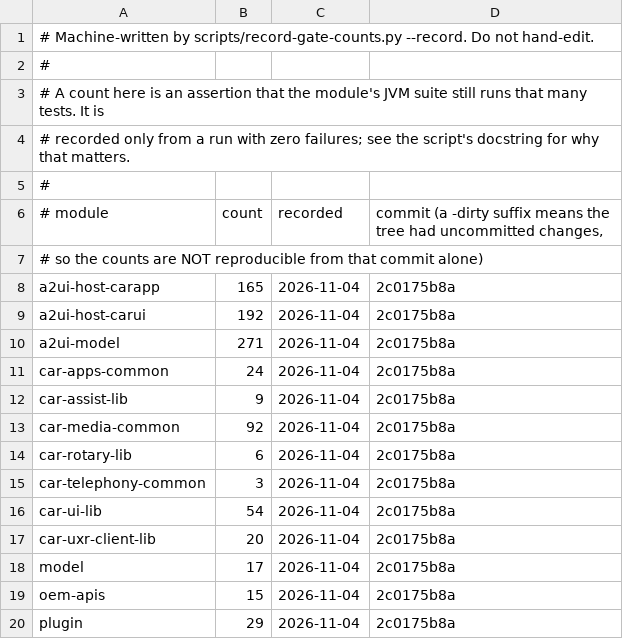
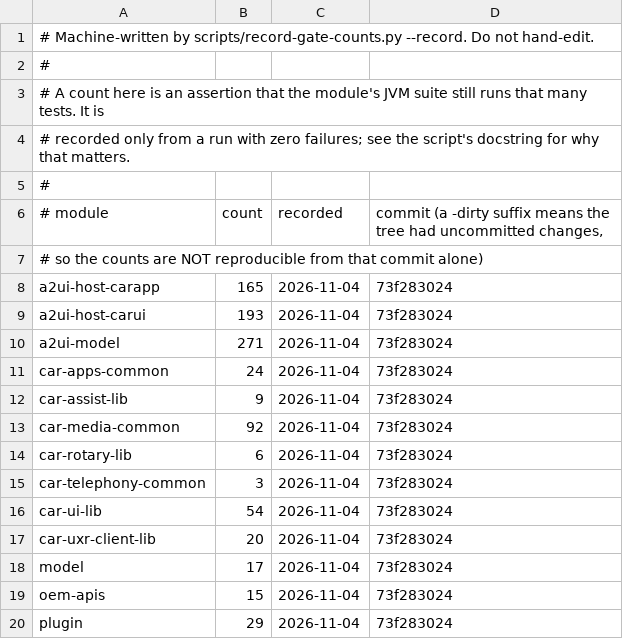
Before and after one commit to dart-technologies/aaos-car-libs, a TSV file: docs/gate-counts.tsv, drawn as a sheet.

Commit message:
ledger: gate counts at 73f283024 (Host B 192 -> 193)

```diff
--- a/docs/gate-counts.tsv
+++ b/docs/gate-counts.tsv
@@ -7,14 +7,14 @@
 #                                    so the counts are NOT reproducible from that commit alone)
-a2ui-host-carapp	165	2026-11-04	2c0175b8a
-a2ui-host-carui	192	2026-11-04	2c0175b8a
-a2ui-model	271	2026-11-04	2c0175b8a
-car-apps-common	24	2026-11-04	2c0175b8a
-car-assist-lib	9	2026-11-04	2c0175b8a
-car-media-common	92	2026-11-04	2c0175b8a
-car-rotary-lib	6	2026-11-04	2c0175b8a
-car-telephony-common	3	2026-11-04	2c0175b8a
-car-ui-lib	54	2026-11-04	2c0175b8a
-car-uxr-client-lib	20	2026-11-04	2c0175b8a
-model	17	2026-11-04	2c0175b8a
-oem-apis	15	2026-11-04	2c0175b8a
-plugin	29	2026-11-04	2c0175b8a
+a2ui-host-carapp	165	2026-11-04	73f283024
+a2ui-host-carui	193	2026-11-04	73f283024
+a2ui-model	271	2026-11-04	73f283024
+car-apps-common	24	2026-11-04	73f283024
+car-assist-lib	9	2026-11-04	73f283024
+car-media-common	92	2026-11-04	73f283024
+car-rotary-lib	6	2026-11-04	73f283024
+car-telephony-common	3	2026-11-04	73f283024
+car-ui-lib	54	2026-11-04	73f283024
+car-uxr-client-lib	20	2026-11-04	73f283024
+model	17	2026-11-04	73f283024
+oem-apis	15	2026-11-04	73f283024
+plugin	29	2026-11-04	73f283024
```
